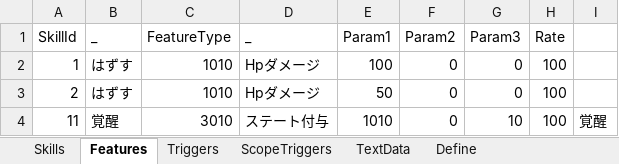
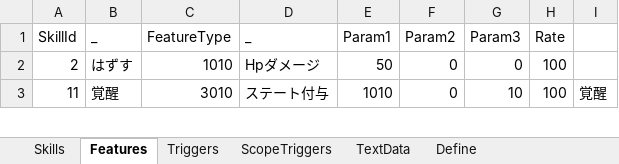
Before and after one commit to seedsclaft/hibikakeut, an Excel workbook: Assets/Data/Skills.xlsx, sheet Features, drawn as a sheet; only a part is shown; values as stored, in another font and other column widths than the file's, no borders; the diff names each change by its address in the sheet, - before the commit and + after, or states it on an @@ line.

```diff
--- a/Assets/Data/Skills.xlsx (sheet Features)
+++ b/Assets/Data/Skills.xlsx (sheet Features)
-row 2: 1 | はずす | 1010 | Hpダメージ | 100 | 0 | 0 | 100
```
Also changed, not shown: Assets/Data/Actors.xlsx, Assets/Data/Enemies.xlsx, 25 other files.
